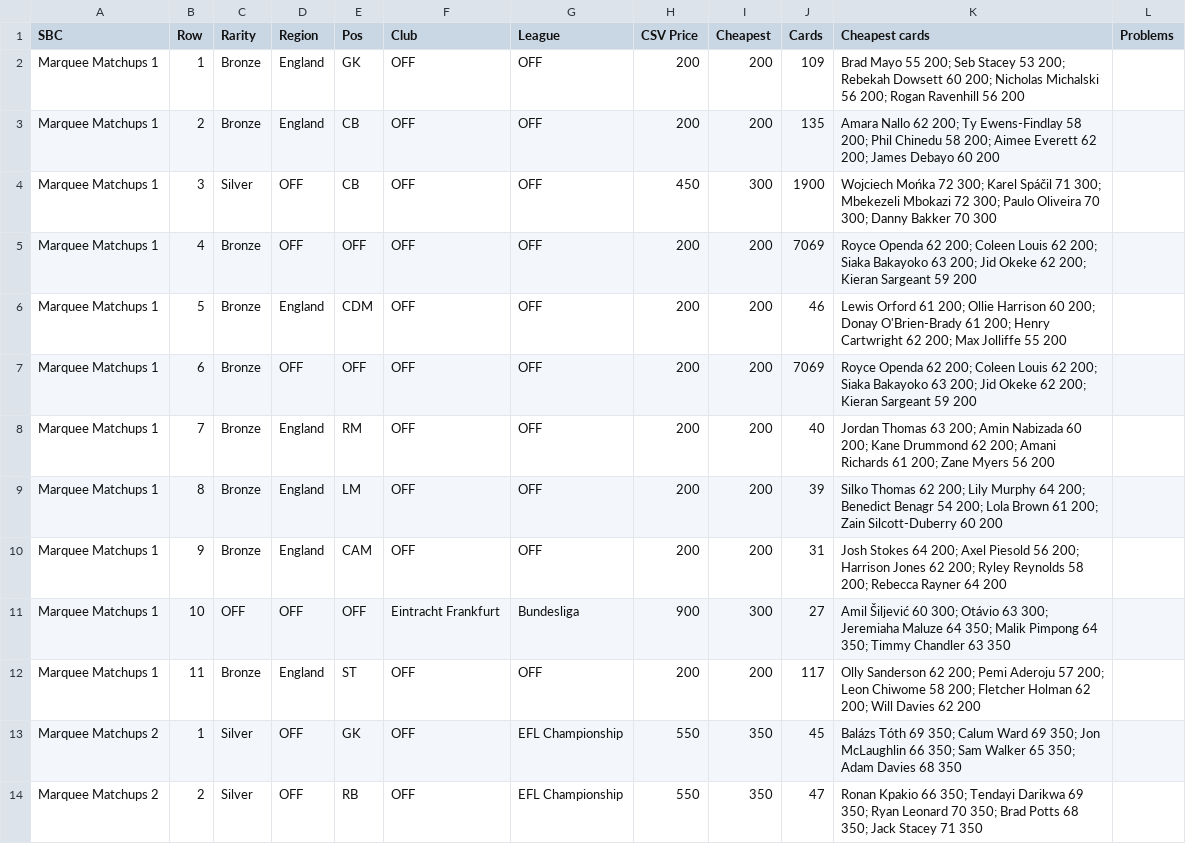
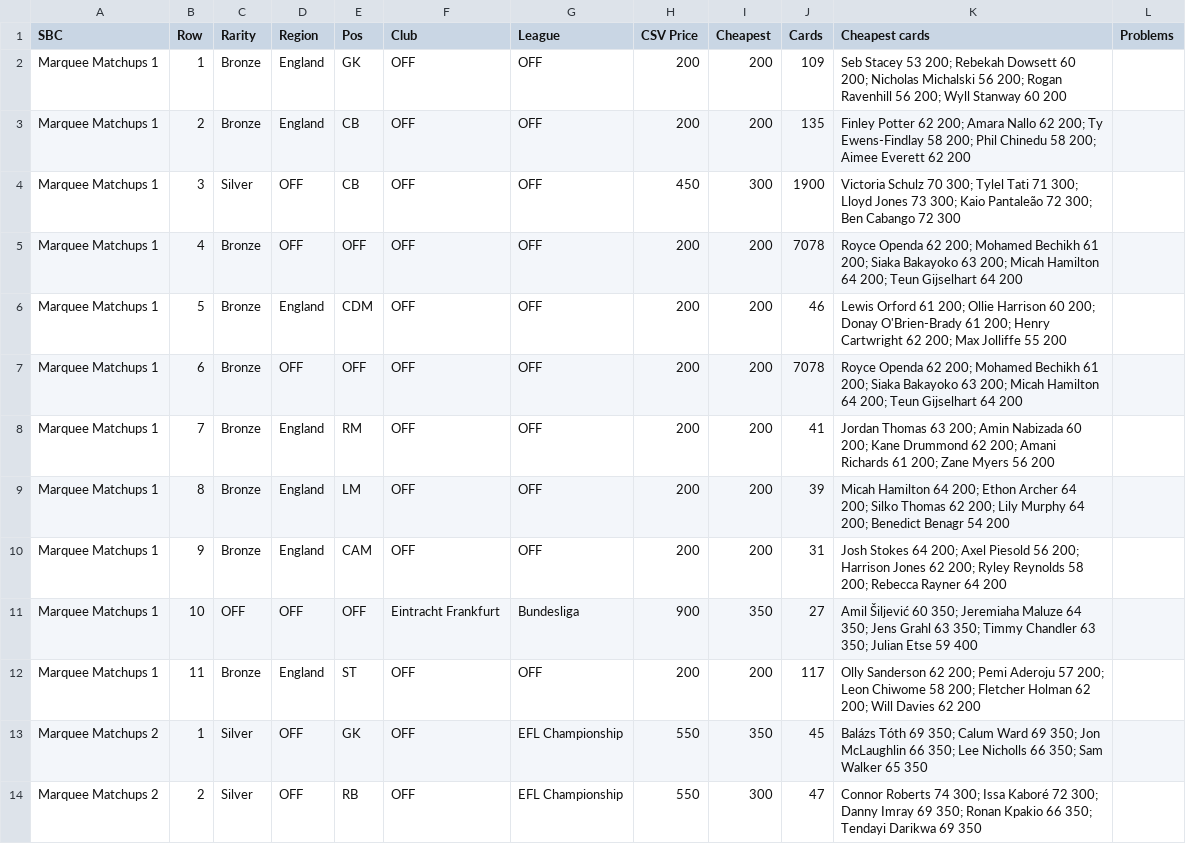
Before and after one commit to SRSEngine/F2_remote_bot, a CSV file: Prices/sbc_prices.csv, drawn as a sheet; only a part is shown; the diff covers the shown part only.

```diff
--- a/Prices/sbc_prices.csv
+++ b/Prices/sbc_prices.csv
@@ -1,14 +1,14 @@
 SBC,Row,Rarity,Region,Pos,Club,League,CSV Price,Cheapest,Cards,Cheapest cards,Problems
-Marquee Matchups 1,1,Bronze,England,GK,OFF,OFF,200,200,109,Brad Mayo 55 200; Seb Stacey 53 200; Rebekah Dowsett 60 200; Nicholas Michalski 56 200; Rogan Ravenhill 56 200,
-Marquee Matchups 1,2,Bronze,England,CB,OFF,OFF,200,200,135,Amara Nallo 62 200; Ty Ewens-Findlay 58 200; Phil Chinedu 58 200; Aimee Everett 62 200; James Debayo 60 200,
-Marquee Matchups 1,3,Silver,OFF,CB,OFF,OFF,450,300,1900,Wojciech Mońka 72 300; Karel Spáčil 71 300; Mbekezeli Mbokazi 72 300; Paulo Oliveira 70 300; Danny Bakker 70 300,
-Marquee Matchups 1,4,Bronze,OFF,OFF,OFF,OFF,200,200,7069,Royce Openda 62 200; Coleen Louis 62 200; Siaka Bakayoko 63 200; Jid Okeke 62 200; Kieran Sargeant 59 200,
+Marquee Matchups 1,1,Bronze,England,GK,OFF,OFF,200,200,109,Seb Stacey 53 200; Rebekah Dowsett 60 200; Nicholas Michalski 56 200; Rogan Ravenhill 56 200; Wyll Stanway 60 200,
+Marquee Matchups 1,2,Bronze,England,CB,OFF,OFF,200,200,135,Finley Potter 62 200; Amara Nallo 62 200; Ty Ewens-Findlay 58 200; Phil Chinedu 58 200; Aimee Everett 62 200,
+Marquee Matchups 1,3,Silver,OFF,CB,OFF,OFF,450,300,1900,Victoria Schulz 70 300; Tylel Tati 71 300; Lloyd Jones 73 300; Kaio Pantaleão 72 300; Ben Cabango 72 300,
+Marquee Matchups 1,4,Bronze,OFF,OFF,OFF,OFF,200,200,7078,Royce Openda 62 200; Mohamed Bechikh 61 200; Siaka Bakayoko 63 200; Micah Hamilton 64 200; Teun Gijselhart 64 200,
 Marquee Matchups 1,5,Bronze,England,CDM,OFF,OFF,200,200,46,Lewis Orford 61 200; Ollie Harrison 60 200; Donay O'Brien-Brady 61 200; Henry Cartwright 62 200; Max Jolliffe 55 200,
-Marquee Matchups 1,6,Bronze,OFF,OFF,OFF,OFF,200,200,7069,Royce Openda 62 200; Coleen Louis 62 200; Siaka Bakayoko 63 200; Jid Okeke 62 200; Kieran Sargeant 59 200,
-Marquee Matchups 1,7,Bronze,England,RM,OFF,OFF,200,200,40,Jordan Thomas 63 200; Amin Nabizada 60 200; Kane Drummond 62 200; Amani Richards 61 200; Zane Myers 56 200,
-Marquee Matchups 1,8,Bronze,England,LM,OFF,OFF,200,200,39,Silko Thomas 62 200; Lily Murphy 64 200; Benedict Benagr 54 200; Lola Brown 61 200; Zain Silcott-Duberry 60 200,
+Marquee Matchups 1,6,Bronze,OFF,OFF,OFF,OFF,200,200,7078,Royce Openda 62 200; Mohamed Bechikh 61 200; Siaka Bakayoko 63 200; Micah Hamilton 64 200; Teun Gijselhart 64 200,
+Marquee Matchups 1,7,Bronze,England,RM,OFF,OFF,200,200,41,Jordan Thomas 63 200; Amin Nabizada 60 200; Kane Drummond 62 200; Amani Richards 61 200; Zane Myers 56 200,
+Marquee Matchups 1,8,Bronze,England,LM,OFF,OFF,200,200,39,Micah Hamilton 64 200; Ethon Archer 64 200; Silko Thomas 62 200; Lily Murphy 64 200; Benedict Benagr 54 200,
 Marquee Matchups 1,9,Bronze,England,CAM,OFF,OFF,200,200,31,Josh Stokes 64 200; Axel Piesold 56 200; Harrison Jones 62 200; Ryley Reynolds 58 200; Rebecca Rayner 64 200,
-Marquee Matchups 1,10,OFF,OFF,OFF,Eintracht Frankfurt,Bundesliga,900,300,27,Amil Šiljević 60 300; Otávio 63 300; Jeremiaha Maluze 64 350; Malik Pimpong 64 350; Timmy Chandler 63 350,
+Marquee Matchups 1,10,OFF,OFF,OFF,Eintracht Frankfurt,Bundesliga,900,350,27,Amil Šiljević 60 350; Jeremiaha Maluze 64 350; Jens Grahl 63 350; Timmy Chandler 63 350; Julian Etse 59 400,
 Marquee Matchups 1,11,Bronze,England,ST,OFF,OFF,200,200,117,Olly Sanderson 62 200; Pemi Aderoju 57 200; Leon Chiwome 58 200; Fletcher Holman 62 200; Will Davies 62 200,
-Marquee Matchups 2,1,Silver,OFF,GK,OFF,EFL Championship,550,350,45,Balázs Tóth 69 350; Calum Ward 69 350; Jon McLaughlin 66 350; Sam Walker 65 350; Adam Davies 68 350,
-Marquee Matchups 2,2,Silver,OFF,RB,OFF,EFL Championship,550,350,47,Ronan Kpakio 66 350; Tendayi Darikwa 69 350; Ryan Leonard 70 350; Brad Potts 68 350; Jack Stacey 71 350,
+Marquee Matchups 2,1,Silver,OFF,GK,OFF,EFL Championship,550,350,45,Balázs Tóth 69 350; Calum Ward 69 350; Jon McLaughlin 66 350; Lee Nicholls 66 350; Sam Walker 65 350,
+Marquee Matchups 2,2,Silver,OFF,RB,OFF,EFL Championship,550,300,47,Connor Roberts 74 300; Issa Kaboré 72 300; Danny Imray 69 350; Ronan Kpakio 66 350; Tendayi Darikwa 69 350,
```
Also changed, not shown: 32 edited cells elsewhere in this file, 11 other files.
